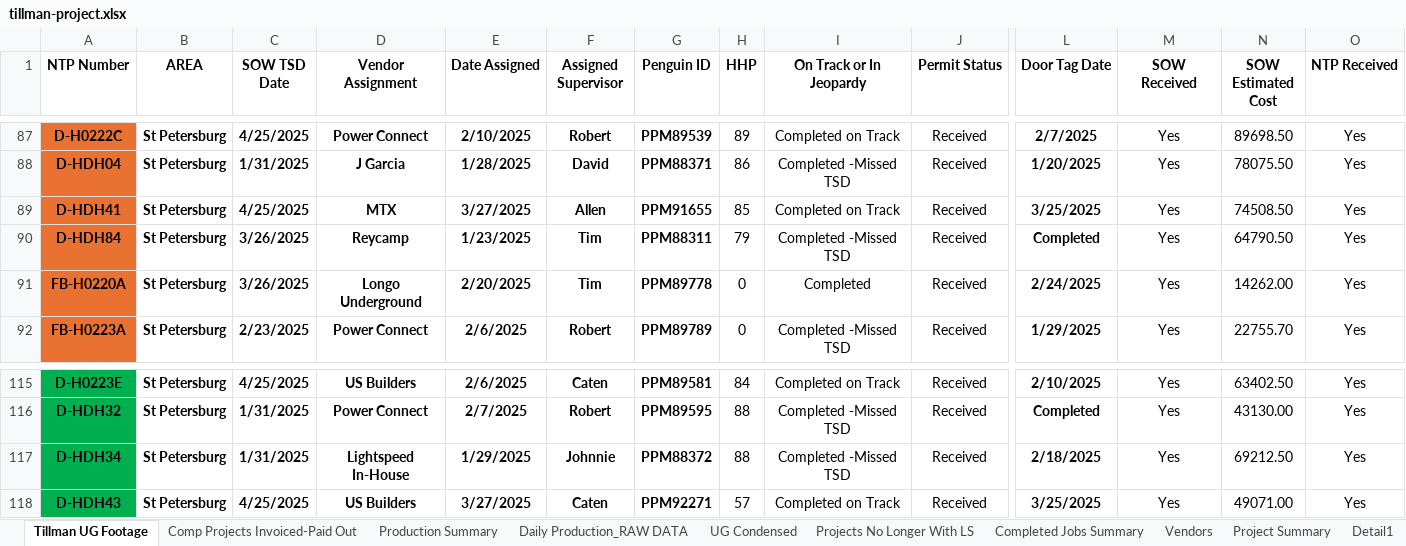
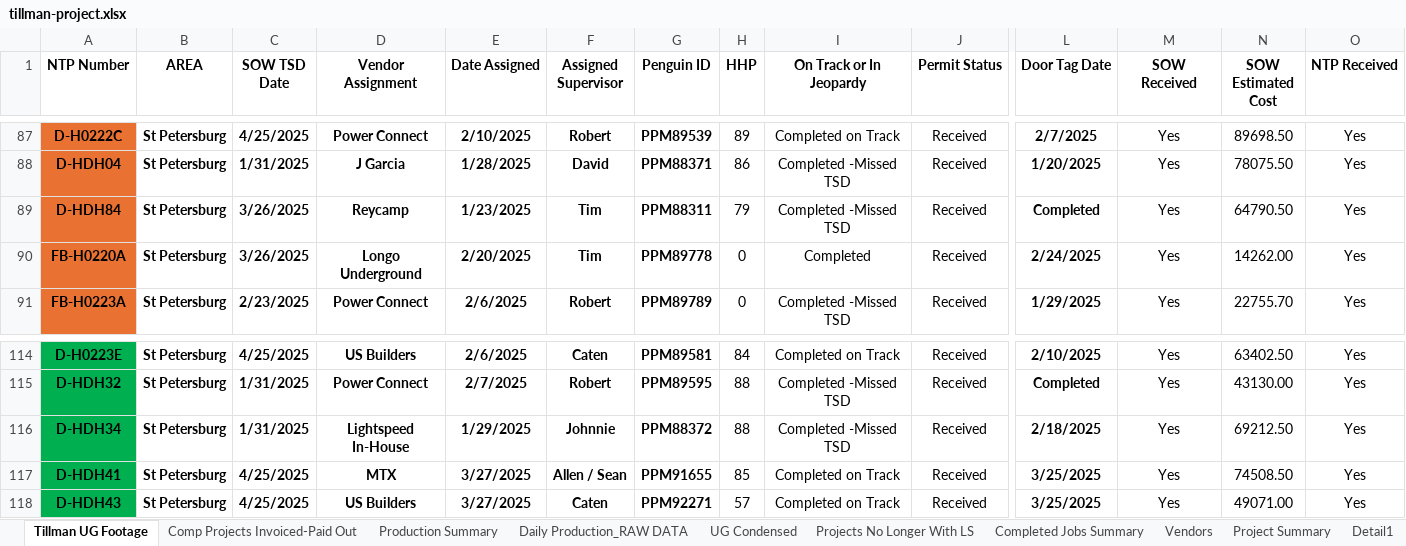
Before and after one commit to JCKraus1/Tillman-Dashboard, an Excel workbook: tillman-project.xlsx, sheet Tillman UG Footage, drawn as a sheet; only a part is shown, gaps mark what is left out; values as stored, in another font and other column widths than the file's, no borders; table styles not drawn; removed rows and columns are numbered as before the commit, all else as after; rows hold the shown columns only; the diff names each change by its address in the sheet, - before the commit and + after, or states it on an @@ line.

Commit message:
Automated update every 30 minutes

```diff
--- a/tillman-project.xlsx (sheet Tillman UG Footage)
+++ b/tillman-project.xlsx (sheet Tillman UG Footage)
-row 89: D-HDH41 | St Petersburg | 4/25/2025 | MTX | 3/27/2025 | Allen | PPM91655 | 85 | Completed on Track | Received | 3/25/2025 | Yes | 74508.50 | Yes
+row 117: D-HDH41 | St Petersburg | 4/25/2025 | MTX | 3/27/2025 | Allen / Sean | PPM91655 | 85 | Completed on Track | Received | 3/25/2025 | Yes | 74508.50 | Yes
```
Also changed, not shown: formulas that keep their value.
